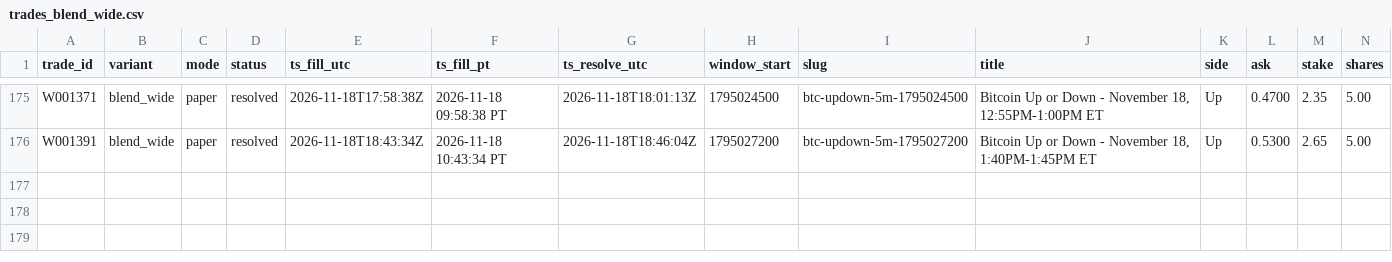
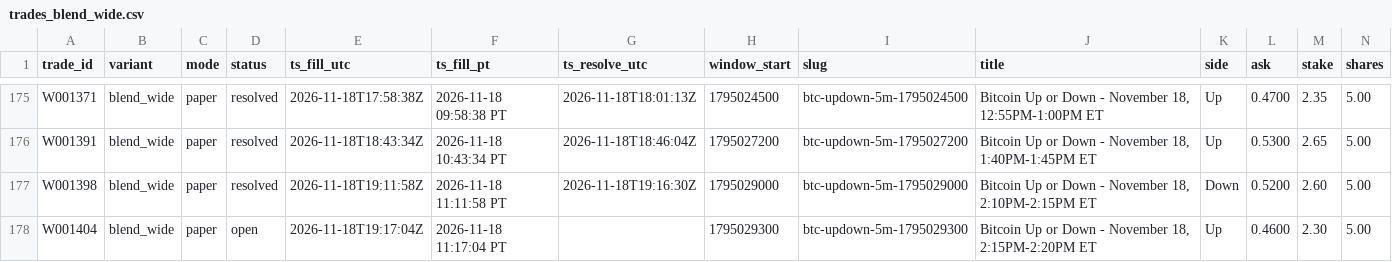
Before and after one commit to michaeldeuchar-dotcom/btc5m-paper-bot, a CSV file: data/week1/trades_blend_wide.csv, drawn as a sheet; only a part is shown, gaps mark what is left out; rows hold the shown columns only; the diff names each change by its address in the sheet, - before the commit and + after, or states it on an @@ line.

```diff
--- a/data/week1/trades_blend_wide.csv
+++ b/data/week1/trades_blend_wide.csv
+row 177: W001398 | blend_wide | paper | resolved | 2026-11-18T19:11:58Z | 2026-11-18 11:11:58 PT | 2026-11-18T19:16:30Z | 1795029000 | btc-updown-5m-1795029000 | Bitcoin Up or Down - November 18, 2:10PM-2:15PM ET | Down | 0.5200 | 2.60 | 5.00
+row 178: W001404 | blend_wide | paper | open | 2026-11-18T19:17:04Z | 2026-11-18 11:17:04 PT |  | 1795029300 | btc-updown-5m-1795029300 | Bitcoin Up or Down - November 18, 2:15PM-2:20PM ET | Up | 0.4600 | 2.30 | 5.00
```
Also changed, not shown: data/week1/decisions_tail.csv, data/week1/trades_breakout.csv, 12 other files.
